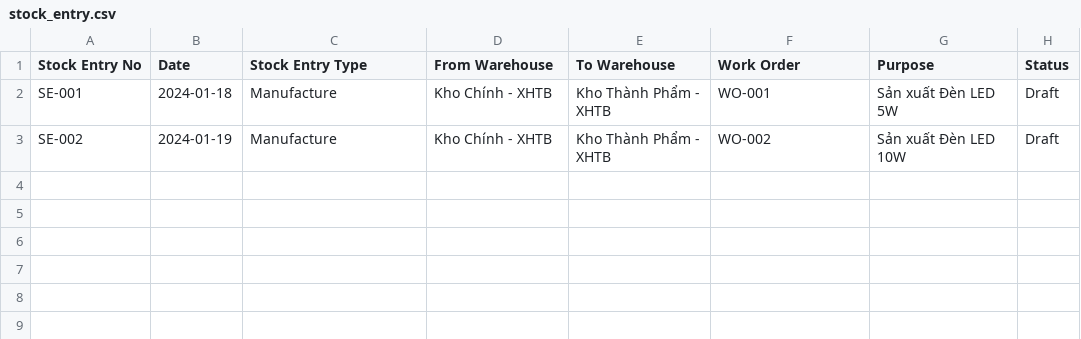
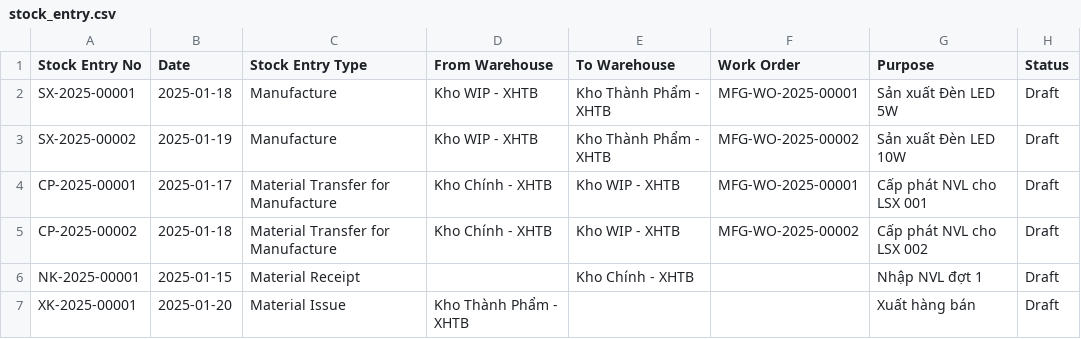
Before and after one commit to selunenashor/xuanhoa_erp, a CSV file: xuanhoa_app/scripts/example/stock_entry.csv, drawn as a sheet.

```diff
--- a/xuanhoa_app/scripts/example/stock_entry.csv
+++ b/xuanhoa_app/scripts/example/stock_entry.csv
@@ -1,3 +1,7 @@
 Stock Entry No,Date,Stock Entry Type,From Warehouse,To Warehouse,Work Order,Purpose,Status
-SE-001,2024-01-18,Manufacture,Kho Chính - XHTB,Kho Thành Phẩm - XHTB,WO-001,Sản xuất Đèn LED 5W,Draft
-SE-002,2024-01-19,Manufacture,Kho Chính - XHTB,Kho Thành Phẩm - XHTB,WO-002,Sản xuất Đèn LED 10W,Draft
+SX-2025-00001,2025-01-18,Manufacture,Kho WIP - XHTB,Kho Thành Phẩm - XHTB,MFG-WO-2025-00001,Sản xuất Đèn LED 5W,Draft
+SX-2025-00002,2025-01-19,Manufacture,Kho WIP - XHTB,Kho Thành Phẩm - XHTB,MFG-WO-2025-00002,Sản xuất Đèn LED 10W,Draft
+CP-2025-00001,2025-01-17,Material Transfer for Manufacture,Kho Chính - XHTB,Kho WIP - XHTB,MFG-WO-2025-00001,Cấp phát NVL cho LSX 001,Draft
+CP-2025-00002,2025-01-18,Material Transfer for Manufacture,Kho Chính - XHTB,Kho WIP - XHTB,MFG-WO-2025-00002,Cấp phát NVL cho LSX 002,Draft
+NK-2025-00001,2025-01-15,Material Receipt,,Kho Chính - XHTB,,Nhập NVL đợt 1,Draft
+XK-2025-00001,2025-01-20,Material Issue,Kho Thành Phẩm - XHTB,,,Xuất hàng bán,Draft
```
Also changed, not shown: xuanhoa_app/scripts/example/bom.csv, xuanhoa_app/scripts/example/bom_item.csv, 19 other files.
